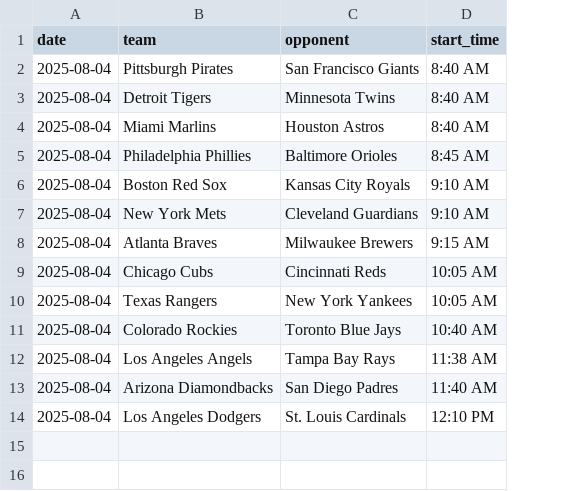
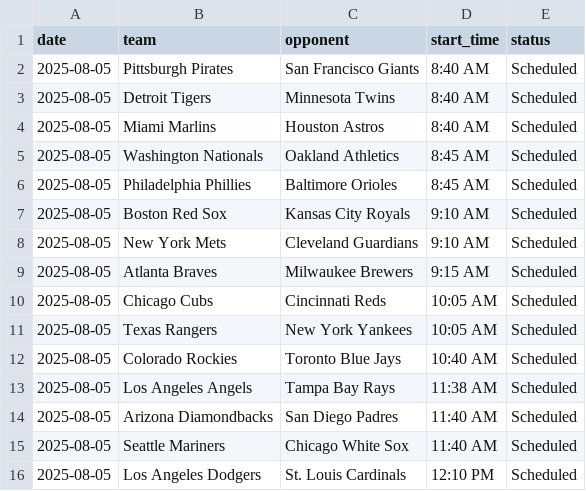
Before and after one commit to jbull2/mlb-scoreboard, a CSV file: mlb_schedule.csv, drawn as a sheet; addresses are those after the commit; the diff names each change by its address in the sheet, - before the commit and + after, or states it on an @@ line.

Commit message:
added schedule

```diff
--- a/mlb_schedule.csv
+++ b/mlb_schedule.csv
+column E (status), rows 2-4: all Scheduled; rows 6-14: all Scheduled; row 16: Scheduled
-A2:A4 (date): 2025-08-04
+A2:A4 (date): 2025-08-05
+row 5: 2025-08-05 | Washington Nationals | Oakland Athletics | 8:45 AM | Scheduled
-A6:A14 (date): 2025-08-04
+A6:A14 (date): 2025-08-05
+row 15: 2025-08-05 | Seattle Mariners | Chicago White Sox | 11:40 AM | Scheduled
-A16 (date): 2025-08-04
+A16 (date): 2025-08-05
```
